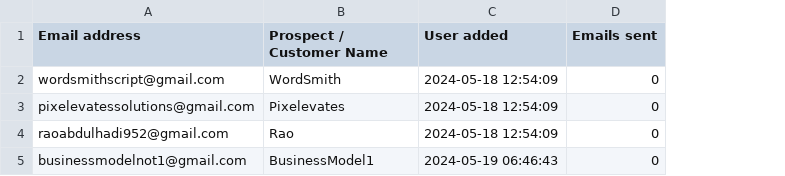
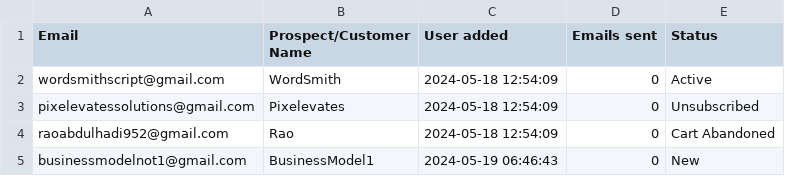
Before and after one commit to Automately-Solutions/EmailFlow, a CSV file: DripCampaign/data/email_list.csv, drawn as a sheet; the diff names each change by its address in the sheet, - before the commit and + after, or states it on an @@ line.

Commit message:
#022 - Updated Drip Campaigns file structure + Campaign manager

```diff
--- a/DripCampaign/data/email_list.csv
+++ b/DripCampaign/data/email_list.csv
+column E (Status), rows 2-5: Active | Unsubscribed | Cart Abandoned | New
-A1: Email address
+A1: Email
-B1: Prospect / Customer Name
+B1: Prospect/Customer Name
```
Also changed, not shown: 3 other files.
